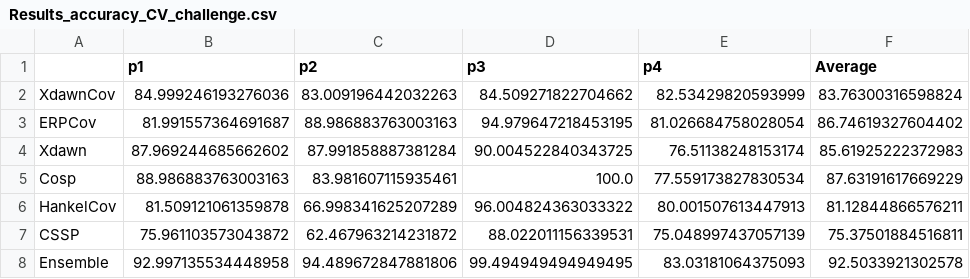
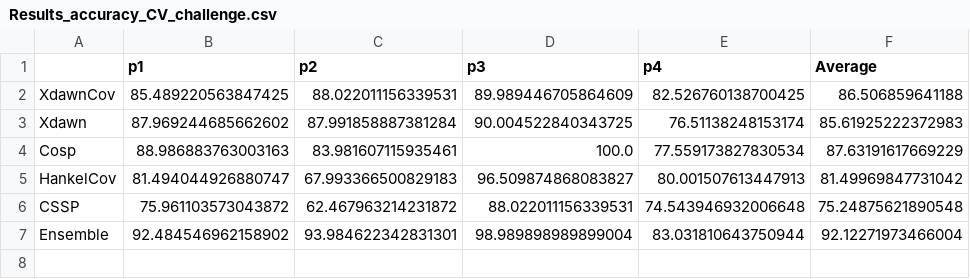
Before and after one commit to alexandrebarachant/decoding-brain-challenge-2016, a CSV file: Results_accuracy_CV_challenge.csv, drawn as a sheet.

```diff
--- a/Results_accuracy_CV_challenge.csv
+++ b/Results_accuracy_CV_challenge.csv
@@ -1,8 +1,7 @@
 ,p1,p2,p3,p4,Average
-XdawnCov,84.999246193276036,83.009196442032263,84.509271822704662,82.53429820593999,83.76300316598824
-ERPCov,81.991557364691687,88.986883763003163,94.979647218453195,81.026684758028054,86.74619327604402
+XdawnCov,85.489220563847425,88.022011156339531,89.989446705864609,82.526760138700425,86.506859641188
 Xdawn,87.969244685662602,87.991858887381284,90.004522840343725,76.51138248153174,85.61925222372983
 Cosp,88.986883763003163,83.981607115935461,100.0,77.559173827830534,87.63191617669229
-HankelCov,81.509121061359878,66.998341625207289,96.004824363033322,80.001507613447913,81.12844866576211
-CSSP,75.961103573043872,62.467963214231872,88.022011156339531,75.048997437057139,75.37501884516811
-Ensemble,92.997135534448958,94.489672847881806,99.494949494949495,83.03181064375093,92.5033921302578
+HankelCov,81.494044926880747,67.993366500829183,96.509874868083827,80.001507613447913,81.49969847731042
+CSSP,75.961103573043872,62.467963214231872,88.022011156339531,74.543946932006648,75.24875621890548
+Ensemble,92.484546962158902,93.984622342831301,98.989898989899004,83.031810643750944,92.12271973466004
```
Also changed, not shown: Results_AUC_CV_challenge.csv, Results_AUC_CV_paper.csv, 5 other files.
